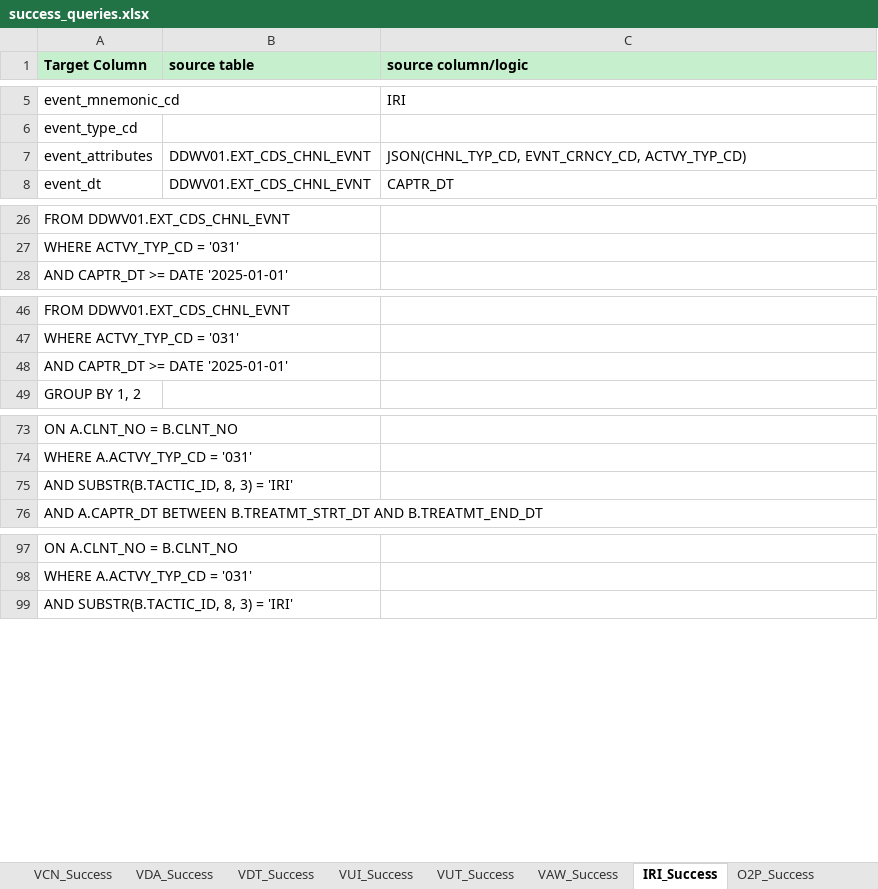
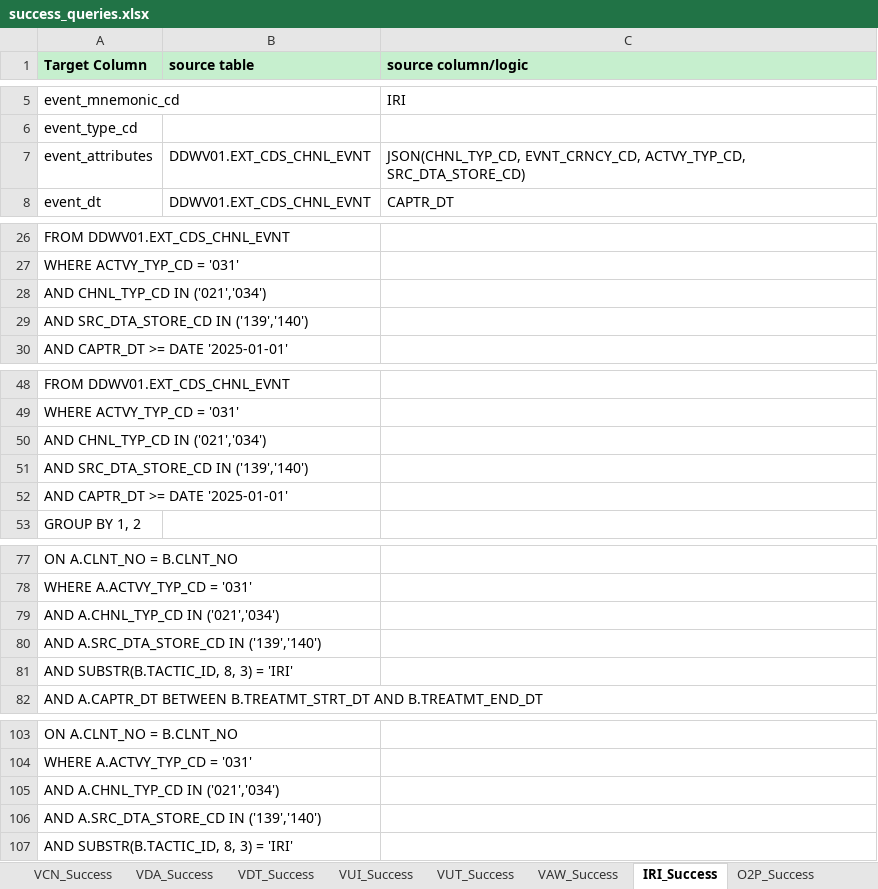
Before and after one commit to 7AVS/success_lib, an Excel workbook: metadata/success_queries.xlsx, sheet IRI_Success, drawn as a sheet; only a part is shown, gaps mark what is left out; values as stored, in another font and other column widths than the file's, no borders; the diff names each change by its address in the sheet, - before the commit and + after, or states it on an @@ line.

```diff
--- a/metadata/success_queries.xlsx (sheet IRI_Success)
+++ b/metadata/success_queries.xlsx (sheet IRI_Success)
-C7 (source column/logic): JSON(CHNL_TYP_CD, EVNT_CRNCY_CD, ACTVY_TYP_CD)
+C7 (source column/logic): JSON(CHNL_TYP_CD, EVNT_CRNCY_CD, ACTVY_TYP_CD, SRC_DTA_STORE_CD)
+row 28: AND CHNL_TYP_CD IN ('021','034')
+row 29: AND SRC_DTA_STORE_CD IN ('139','140')
+row 50: AND CHNL_TYP_CD IN ('021','034')
+row 51: AND SRC_DTA_STORE_CD IN ('139','140')
+row 79: AND A.CHNL_TYP_CD IN ('021','034')
+row 80: AND A.SRC_DTA_STORE_CD IN ('139','140')
+row 105: AND A.CHNL_TYP_CD IN ('021','034')
+row 106: AND A.SRC_DTA_STORE_CD IN ('139','140')
```
Also changed, not shown: sheet IDE_Success, sheet VUI_Success, 4 other files.
